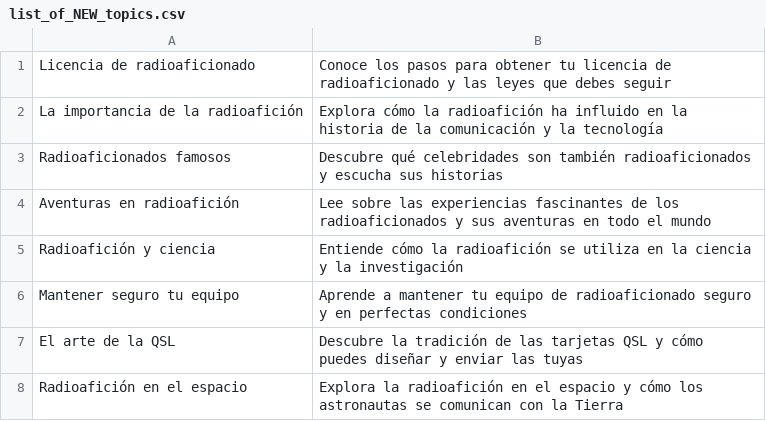
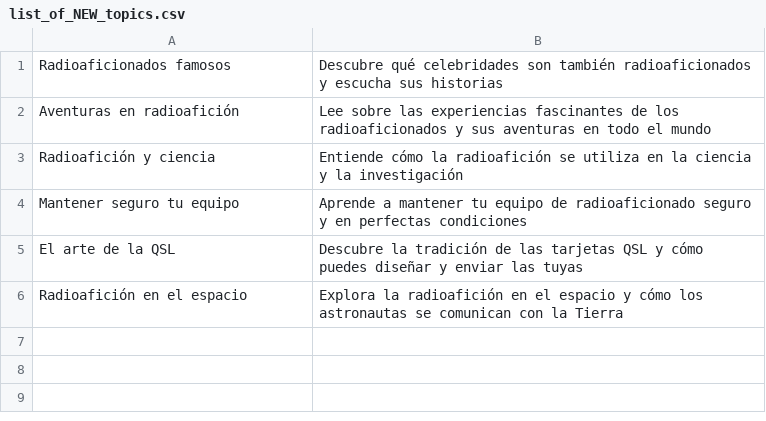
Before and after one commit to agigante80/OndaHertz_es, a CSV file: AI_content/list_of_NEW_topics.csv, drawn as a sheet.

```diff
--- a/AI_content/list_of_NEW_topics.csv
+++ b/AI_content/list_of_NEW_topics.csv
@@ -1,3 +1 @@
-Licencia de radioaficionado,Conoce los pasos para obtener tu licencia de radioaficionado y las leyes que debes seguir
-La importancia de la radioafición,Explora cómo la radioafición ha influido en la historia de la comunicación y la tecnología
 Radioaficionados famosos,Descubre qué celebridades son también radioaficionados y escucha sus historias
```
Also changed, not shown: AI_content/list_of_ARCHIVED_topics.csv, 3 other files.
